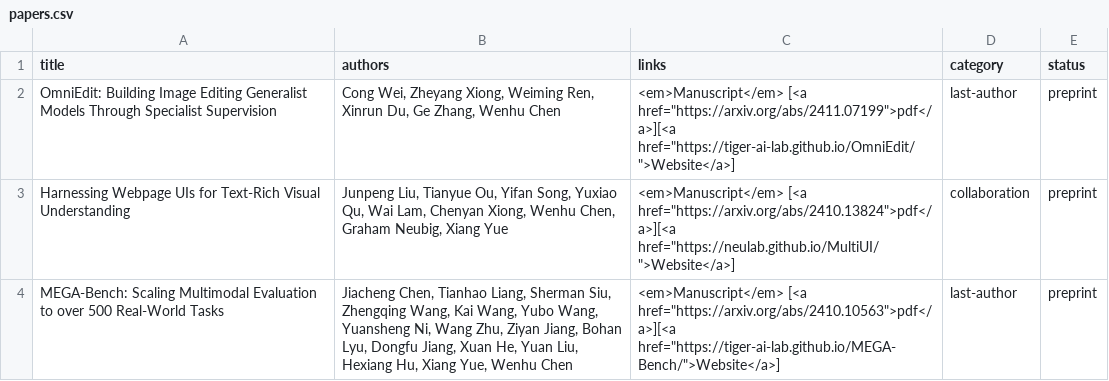
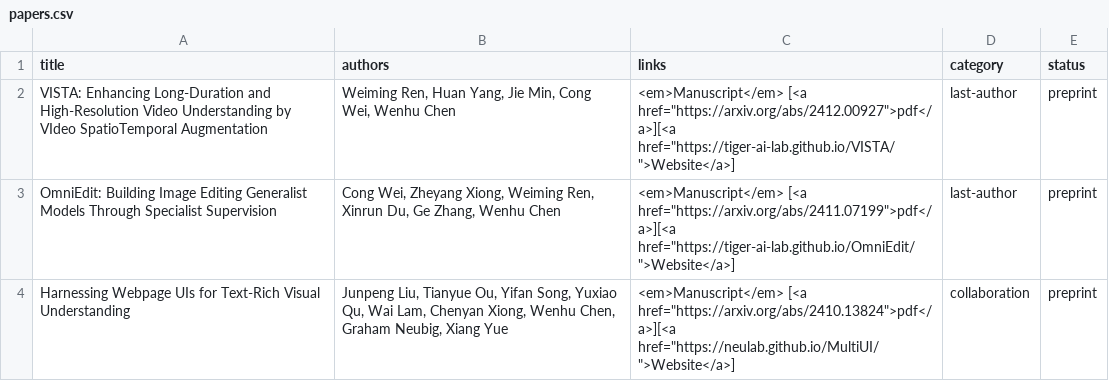
Before and after one commit to wenhuchen/wenhuchen.github.io, a CSV file: papers.csv, drawn as a sheet; only a part is shown; the shorter side is filled out with more unchanged rows.

Commit message:
Update papers.csv

```diff
--- a/papers.csv
+++ b/papers.csv
@@ -1,2 +1,3 @@
 title,authors,links,category,status
+"VISTA: Enhancing Long-Duration and High-Resolution Video Understanding by VIdeo SpatioTemporal Augmentation","Weiming Ren, Huan Yang, Jie Min, Cong Wei, Wenhu Chen","<em>Manuscript</em> [<a href=""https://arxiv.org/abs/2412.00927"">pdf</a>][<a href=""https://tiger-ai-lab.github.io/VISTA/"">Website</a>]",last-author,preprint
 "OmniEdit: Building Image Editing Generalist Models Through Specialist Supervision","Cong Wei, Zheyang Xiong, Weiming Ren, Xinrun Du, Ge Zhang, Wenhu Chen","<em>Manuscript</em> [<a href=""https://arxiv.org/abs/2411.07199"">pdf</a>][<a href=""https://tiger-ai-lab.github.io/OmniEdit/"">Website</a>]",last-author,preprint
```
